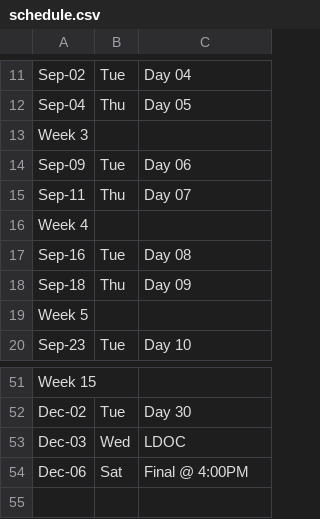
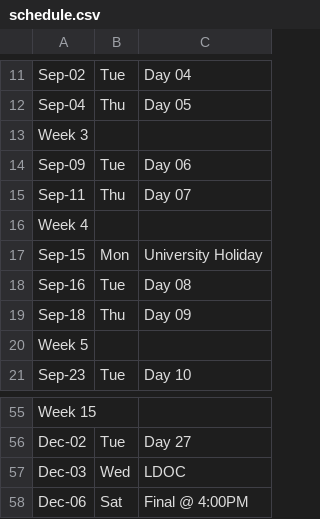
Before and after one commit to comp110-lytle/comp110, a CSV file: code/admin/planning/schedule.csv, drawn as a sheet; only a part is shown, gaps mark what is left out; addresses are those after the commit; the diff covers the shown part only; the diff names each change by its address in the sheet, - before the commit and + after, or states it on an @@ line.

```diff
--- a/code/admin/planning/schedule.csv
+++ b/code/admin/planning/schedule.csv
+row 17: Sep-15 | Mon | University Holiday
-C56: Day 30
+C56: Day 27
```
Also changed, not shown: 3 added rows and 16 edited cells elsewhere in this file, 5 other files.
